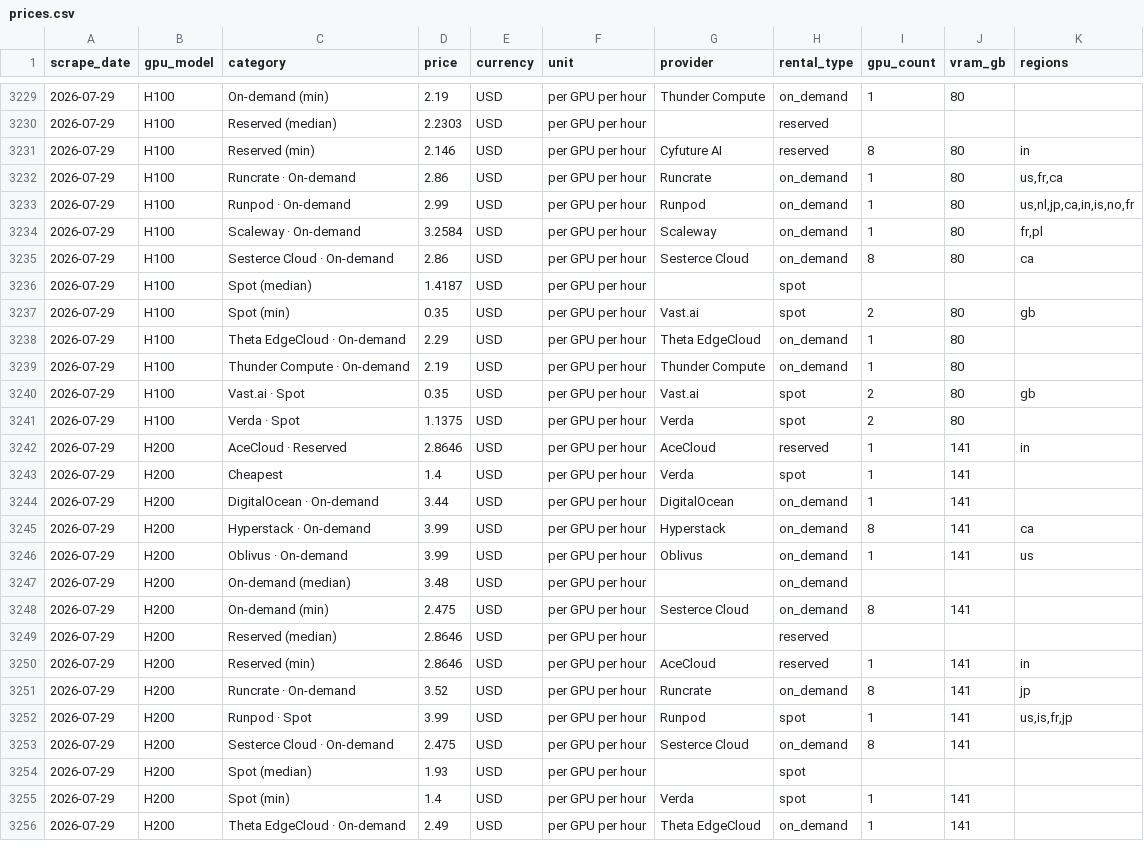
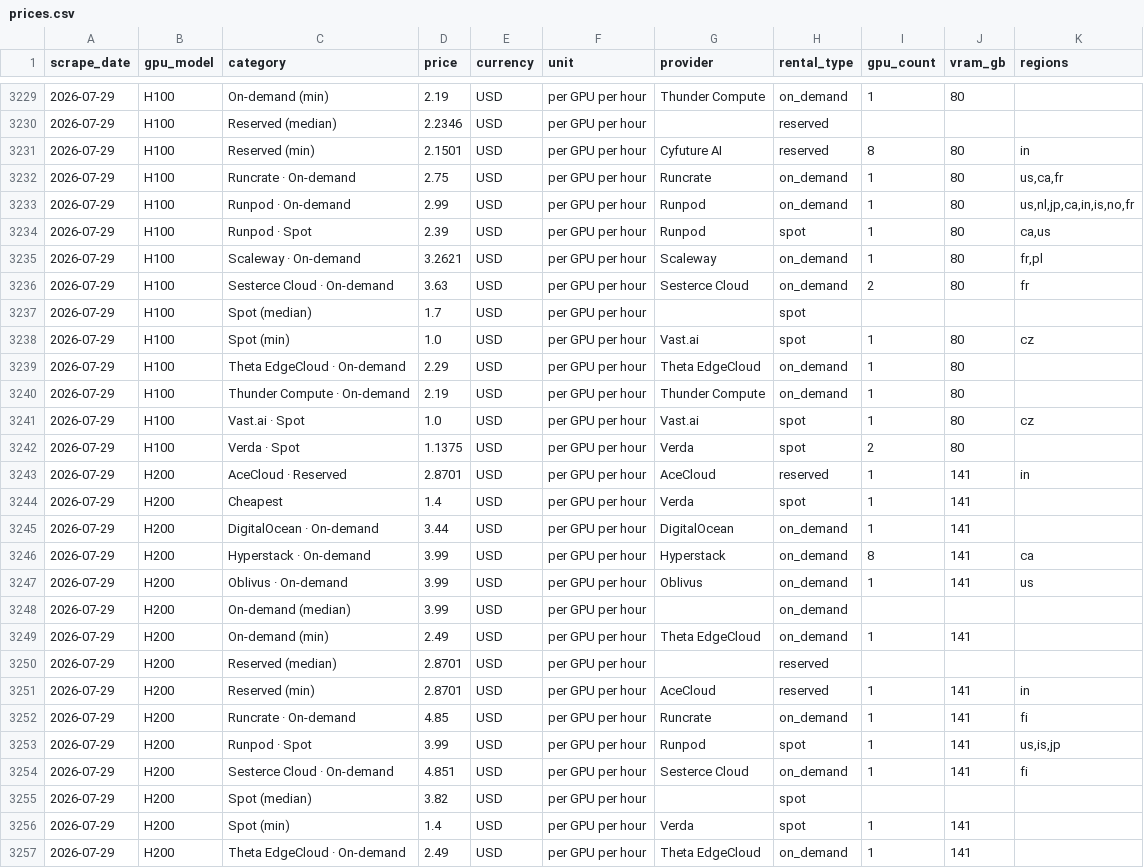
Before and after one commit to geracefogo16-hub/gpu-price-tracker, a CSV file: data/prices.csv, drawn as a sheet; only a part is shown, gaps mark what is left out; the diff covers the shown part only.

```diff
--- a/data/prices.csv
+++ b/data/prices.csv
@@ -3229,15 +3229,16 @@ scrape_date,gpu_model,category,price,currency,unit,provider,rental_type,gpu_coun
 2026-07-29,H100,On-demand (min),2.19,USD,per GPU per hour,Thunder Compute,on_demand,1,80,
-2026-07-29,H100,Reserved (median),2.2303,USD,per GPU per hour,,reserved,,,
-2026-07-29,H100,Reserved (min),2.146,USD,per GPU per hour,Cyfuture AI,reserved,8,80,in
-2026-07-29,H100,Runcrate · On-demand,2.86,USD,per GPU per hour,Runcrate,on_demand,1,80,"us,fr,ca"
+2026-07-29,H100,Reserved (median),2.2346,USD,per GPU per hour,,reserved,,,
+2026-07-29,H100,Reserved (min),2.1501,USD,per GPU per hour,Cyfuture AI,reserved,8,80,in
+2026-07-29,H100,Runcrate · On-demand,2.75,USD,per GPU per hour,Runcrate,on_demand,1,80,"us,ca,fr"
 2026-07-29,H100,Runpod · On-demand,2.99,USD,per GPU per hour,Runpod,on_demand,1,80,"us,nl,jp,ca,in,is,no,fr"
-2026-07-29,H100,Scaleway · On-demand,3.2584,USD,per GPU per hour,Scaleway,on_demand,1,80,"fr,pl"
-2026-07-29,H100,Sesterce Cloud · On-demand,2.86,USD,per GPU per hour,Sesterce Cloud,on_demand,8,80,ca
-2026-07-29,H100,Spot (median),1.4187,USD,per GPU per hour,,spot,,,
-2026-07-29,H100,Spot (min),0.35,USD,per GPU per hour,Vast.ai,spot,2,80,gb
+2026-07-29,H100,Runpod · Spot,2.39,USD,per GPU per hour,Runpod,spot,1,80,"ca,us"
+2026-07-29,H100,Scaleway · On-demand,3.2621,USD,per GPU per hour,Scaleway,on_demand,1,80,"fr,pl"
+2026-07-29,H100,Sesterce Cloud · On-demand,3.63,USD,per GPU per hour,Sesterce Cloud,on_demand,2,80,fr
+2026-07-29,H100,Spot (median),1.7,USD,per GPU per hour,,spot,,,
+2026-07-29,H100,Spot (min),1.0,USD,per GPU per hour,Vast.ai,spot,1,80,cz
 2026-07-29,H100,Theta EdgeCloud · On-demand,2.29,USD,per GPU per hour,Theta EdgeCloud,on_demand,1,80,
 2026-07-29,H100,Thunder Compute · On-demand,2.19,USD,per GPU per hour,Thunder Compute,on_demand,1,80,
-2026-07-29,H100,Vast.ai · Spot,0.35,USD,per GPU per hour,Vast.ai,spot,2,80,gb
+2026-07-29,H100,Vast.ai · Spot,1.0,USD,per GPU per hour,Vast.ai,spot,1,80,cz
 2026-07-29,H100,Verda · Spot,1.1375,USD,per GPU per hour,Verda,spot,2,80,
-2026-07-29,H200,AceCloud · Reserved,2.8646,USD,per GPU per hour,AceCloud,reserved,1,141,in
+2026-07-29,H200,AceCloud · Reserved,2.8701,USD,per GPU per hour,AceCloud,reserved,1,141,in
 2026-07-29,H200,Cheapest,1.4,USD,per GPU per hour,Verda,spot,1,141,
@@ -3246,10 +3247,10 @@ scrape_date,gpu_model,category,price,currency,unit,provider,rental_type,gpu_coun
 2026-07-29,H200,Oblivus · On-demand,3.99,USD,per GPU per hour,Oblivus,on_demand,1,141,us
-2026-07-29,H200,On-demand (median),3.48,USD,per GPU per hour,,on_demand,,,
-2026-07-29,H200,On-demand (min),2.475,USD,per GPU per hour,Sesterce Cloud,on_demand,8,141,
-2026-07-29,H200,Reserved (median),2.8646,USD,per GPU per hour,,reserved,,,
-2026-07-29,H200,Reserved (min),2.8646,USD,per GPU per hour,AceCloud,reserved,1,141,in
-2026-07-29,H200,Runcrate · On-demand,3.52,USD,per GPU per hour,Runcrate,on_demand,8,141,jp
-2026-07-29,H200,Runpod · Spot,3.99,USD,per GPU per hour,Runpod,spot,1,141,"us,is,fr,jp"
-2026-07-29,H200,Sesterce Cloud · On-demand,2.475,USD,per GPU per hour,Sesterce Cloud,on_demand,8,141,
-2026-07-29,H200,Spot (median),1.93,USD,per GPU per hour,,spot,,,
+2026-07-29,H200,On-demand (median),3.99,USD,per GPU per hour,,on_demand,,,
+2026-07-29,H200,On-demand (min),2.49,USD,per GPU per hour,Theta EdgeCloud,on_demand,1,141,
+2026-07-29,H200,Reserved (median),2.8701,USD,per GPU per hour,,reserved,,,
+2026-07-29,H200,Reserved (min),2.8701,USD,per GPU per hour,AceCloud,reserved,1,141,in
+2026-07-29,H200,Runcrate · On-demand,4.85,USD,per GPU per hour,Runcrate,on_demand,1,141,fi
+2026-07-29,H200,Runpod · Spot,3.99,USD,per GPU per hour,Runpod,spot,1,141,"us,is,jp"
+2026-07-29,H200,Sesterce Cloud · On-demand,4.851,USD,per GPU per hour,Sesterce Cloud,on_demand,1,141,fi
+2026-07-29,H200,Spot (median),3.82,USD,per GPU per hour,,spot,,,
 2026-07-29,H200,Spot (min),1.4,USD,per GPU per hour,Verda,spot,1,141,
```
Also changed, not shown: 40 edited cells elsewhere in this file, 1 other file.
